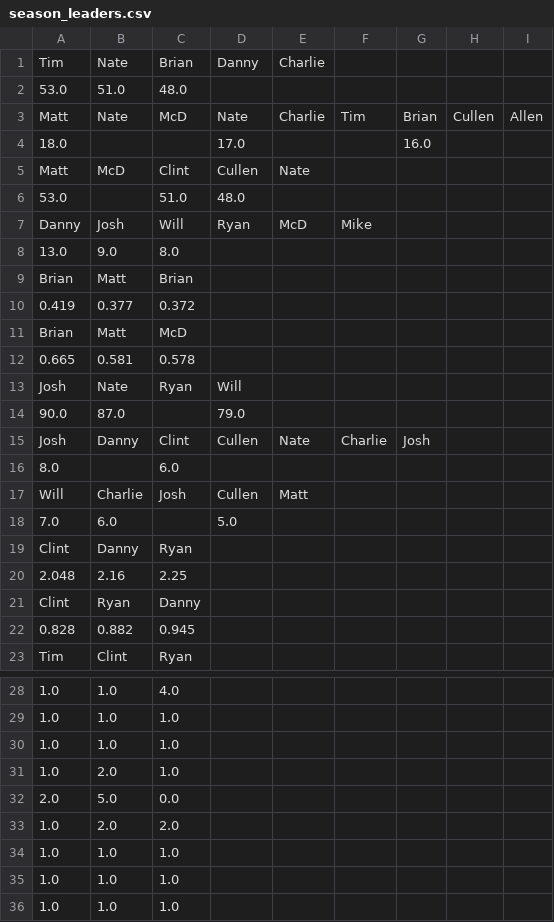
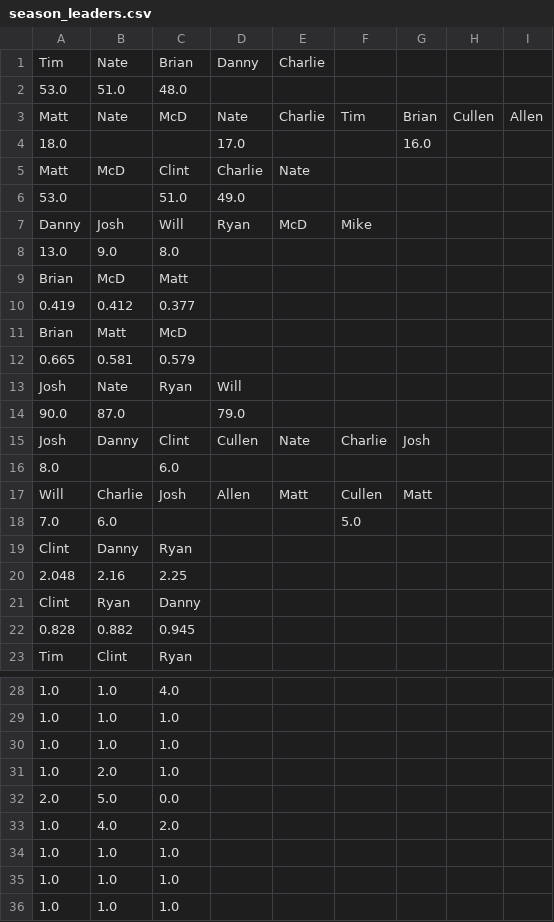
Before and after one commit to dkoch92/dkoch92.github.io, a CSV file: Season_2019_HTML/CSV Files/season_leaders.csv, drawn as a sheet; only a part is shown, gaps mark what is left out.

```diff
--- a/Season_2019_HTML/CSV Files/season_leaders.csv
+++ b/Season_2019_HTML/CSV Files/season_leaders.csv
@@ -4,10 +4,10 @@ Matt,Nate,McD,Nate,Charlie,Tim,Brian,Cullen,Allen
 18.0, , ,17.0, , ,16.0,  ,
-Matt,McD,Clint,Cullen,Nate
-53.0, ,51.0,48.0,
+Matt,McD,Clint,Charlie,Nate
+53.0, ,51.0,49.0,
 Danny,Josh,Will,Ryan,McD,Mike
 13.0,9.0,8.0,  ,  ,
-Brian,Matt,Brian
-0.419,0.377,0.372
+Brian,McD,Matt
+0.419,0.412,0.377
 Brian,Matt,McD
-0.665,0.581,0.578
+0.665,0.581,0.579
 Josh,Nate,Ryan,Will
@@ -16,4 +16,4 @@ Josh,Danny,Clint,Cullen,Nate,Charlie,Josh
 8.0, ,6.0,  ,  , ,
-Will,Charlie,Josh,Cullen,Matt
-7.0,6.0,  ,5.0,
+Will,Charlie,Josh,Allen,Matt,Cullen,Matt
+7.0,6.0,  , , ,5.0,
 Clint,Danny,Ryan
@@ -32,3 +32,3 @@ Tim,Clint,Ryan
 2.0,5.0,0.0
-1.0,2.0,2.0
+1.0,4.0,2.0
 1.0,1.0,1.0
```
Also changed, not shown: Season_2019_HTML/CSV Files/medal_count.csv, 5 other files.
